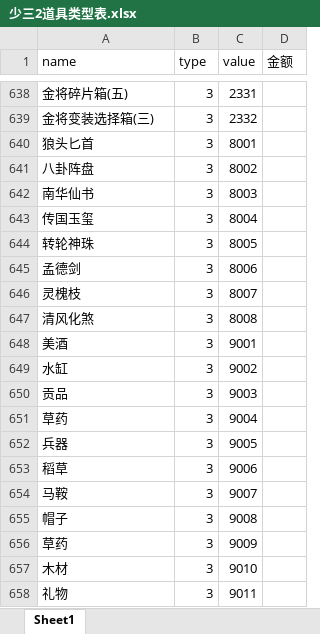
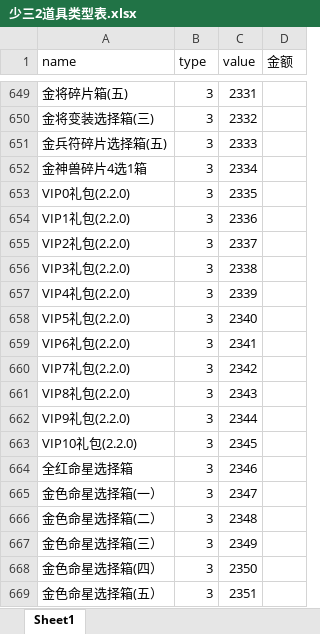
Before and after one commit to jackiejen1/RobotizationTest, an Excel workbook: com/Tools/MyPoco/info_tab/少三2道具类型表.xlsx, sheet Sheet1, drawn as a sheet; only a part is shown, gaps mark what is left out; the shorter side is filled out with more unchanged rows; values as stored, in another font and other column widths than the file's, no borders; the diff covers the shown part only; the diff names each change by its address in the sheet, - before the commit and + after, or states it on an @@ line.

```diff
--- a/com/Tools/MyPoco/info_tab/少三2道具类型表.xlsx (sheet Sheet1)
+++ b/com/Tools/MyPoco/info_tab/少三2道具类型表.xlsx (sheet Sheet1)
+row 651: 金兵符碎片选择箱(五) | 3 | 2333
+row 652: 金神兽碎片4选1箱 | 3 | 2334
+row 653: VIP0礼包(2.2.0) | 3 | 2335
+row 654: VIP1礼包(2.2.0) | 3 | 2336
+row 655: VIP2礼包(2.2.0) | 3 | 2337
+row 656: VIP3礼包(2.2.0) | 3 | 2338
+row 657: VIP4礼包(2.2.0) | 3 | 2339
+row 658: VIP5礼包(2.2.0) | 3 | 2340
+row 659: VIP6礼包(2.2.0) | 3 | 2341
+row 660: VIP7礼包(2.2.0) | 3 | 2342
+row 661: VIP8礼包(2.2.0) | 3 | 2343
+row 662: VIP9礼包(2.2.0) | 3 | 2344
+row 663: VIP10礼包(2.2.0) | 3 | 2345
+row 664: 全红命星选择箱 | 3 | 2346
+row 665: 金色命星选择箱(一） | 3 | 2347
+row 666: 金色命星选择箱(二） | 3 | 2348
+row 667: 金色命星选择箱(三） | 3 | 2349
+row 668: 金色命星选择箱(四） | 3 | 2350
+row 669: 金色命星选择箱(五） | 3 | 2351
```
Also changed, not shown: 74 added rows elsewhere in this sheet, com/Tools/MyPoco/info_tab/少三2关卡类型表.xlsx, 22 other files.
